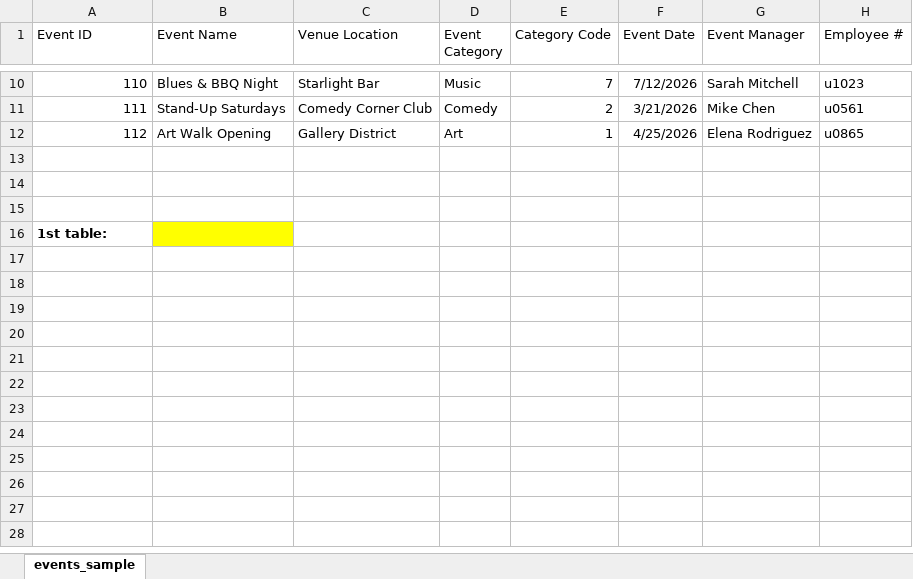
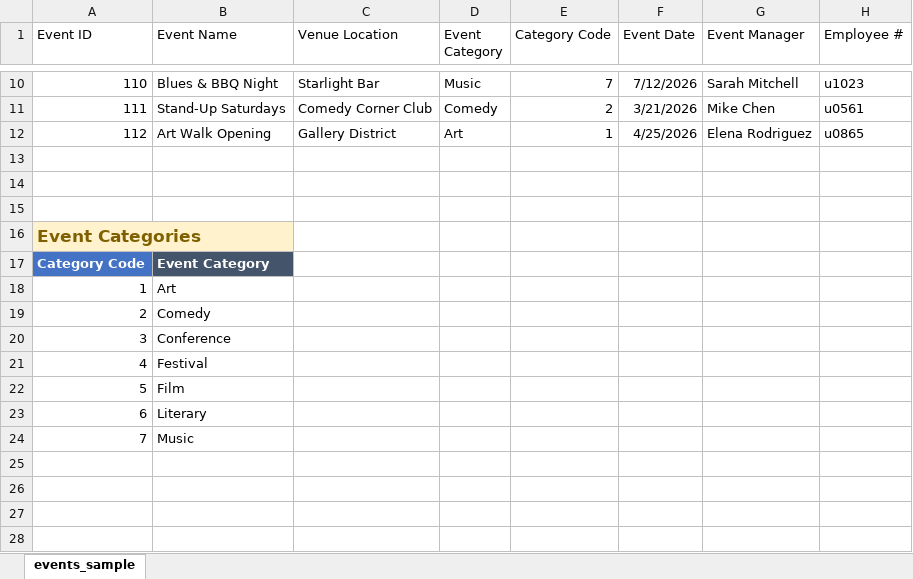
Before and after one commit to richardelmorry-eng/data-analytics, an Excel workbook: week-02/Ex2A_events_normalized.xlsx, sheet events_sample, drawn as a sheet; only a part is shown, gaps mark what is left out; the shorter side is filled out with more unchanged rows; values as stored, in another font and other column widths than the file's, no borders; table styles not drawn; rows hold the shown columns only; the diff covers the shown part only; the diff names each change by its address in the sheet, - before the commit and + after, or states it on an @@ line.

```diff
--- a/week-02/Ex2A_events_normalized.xlsx (sheet events_sample)
+++ b/week-02/Ex2A_events_normalized.xlsx (sheet events_sample)
-A16 (Event ID): 1st table:
+A16 (Event ID): Event Categories
@@ A16 fill: none → #FFF2CC, text colour: black → #7F6000, text size: larger @@
+A16:B16 merged
-B16 fill: #FFFF00
+B16 fill: #FFF2CC
+row 17: Category Code | Event Category
+row 18: 1 | Art
+row 19: 2 | Comedy
+row 20: 3 | Conference
+row 21: 4 | Festival
+row 22: 5 | Film
+row 23: 6 | Literary
+row 24: 7 | Music
+row 25: (empty)
+row 26: (empty)
+row 27: (empty)
+row 28: (empty)
```
Also changed, not shown: 35 added rows, 32 removed rows, 2 edited cells, cell formats and merged cells elsewhere in this sheet.
